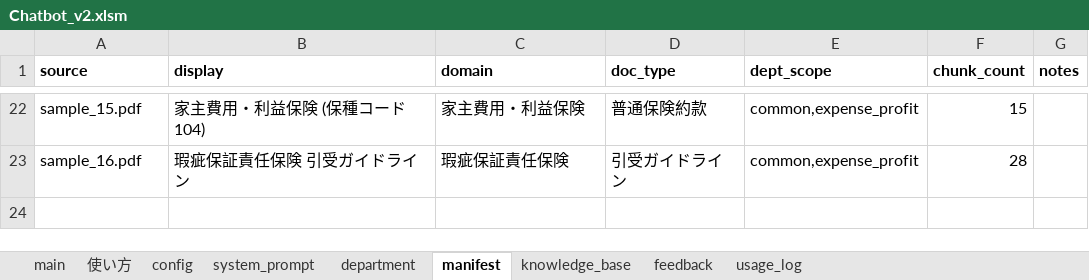
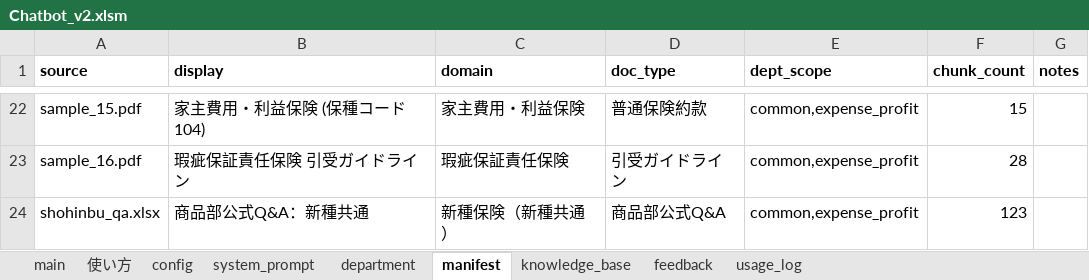
Before and after one commit to kojima1459/notebook, an Excel workbook: dist/Chatbot_v2.xlsm, sheet manifest, drawn as a sheet; only a part is shown, gaps mark what is left out; values as stored, in another font and other column widths than the file's, no borders; the diff names each change by its address in the sheet, - before the commit and + after, or states it on an @@ line.

```diff
--- a/dist/Chatbot_v2.xlsm (sheet manifest)
+++ b/dist/Chatbot_v2.xlsm (sheet manifest)
+row 24: shohinbu_qa.xlsx | 商品部公式Q&A：新種共通 | 新種保険（新種共通） | 商品部公式Q&A | common,expense_profit | 123
```
Also changed, not shown: sheet knowledge_base, sheet system_prompt, sheet main, sheet 使い方, 6 other files.
